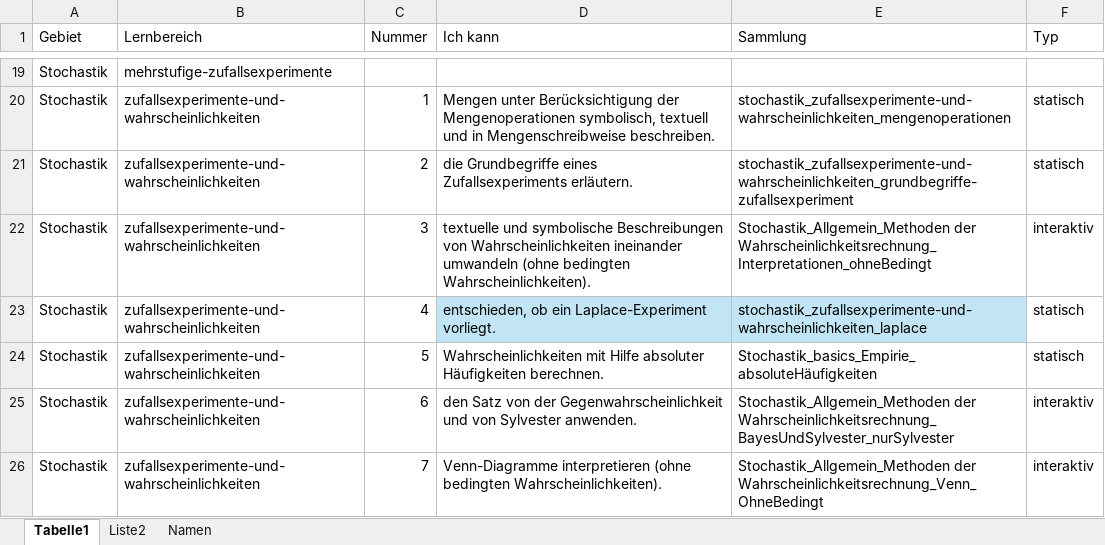
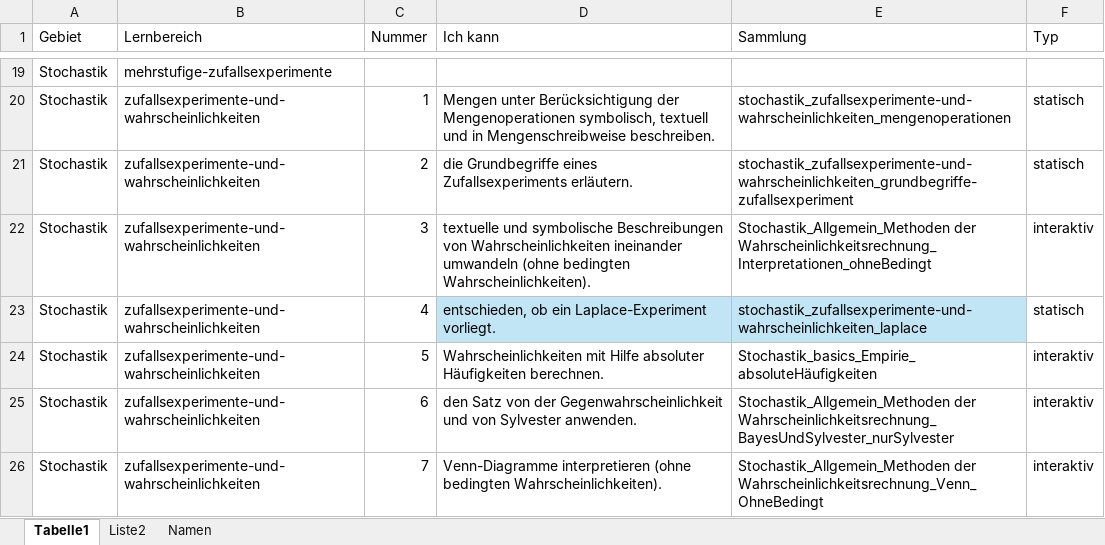
Before and after one commit to MatheDoc/mathechecks, an Excel workbook: kompetenzliste.xlsx, sheet Tabelle1, drawn as a sheet; only a part is shown, gaps mark what is left out; values as stored, in another font and other column widths than the file's, no borders; table styles not drawn; the diff names each change by its address in the sheet, - before the commit and + after, or states it on an @@ line.

```diff
--- a/kompetenzliste.xlsx (sheet Tabelle1)
+++ b/kompetenzliste.xlsx (sheet Tabelle1)
-F24 (Typ): statisch
+F24 (Typ): interaktiv
```
Also changed, not shown: 1 other file.
